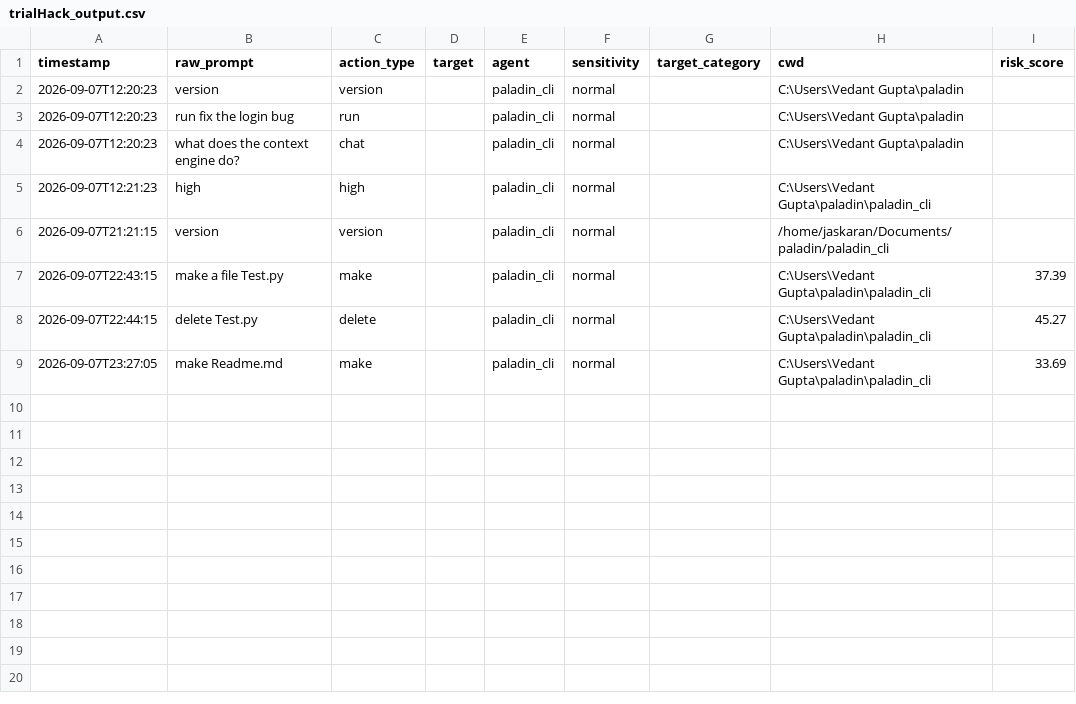
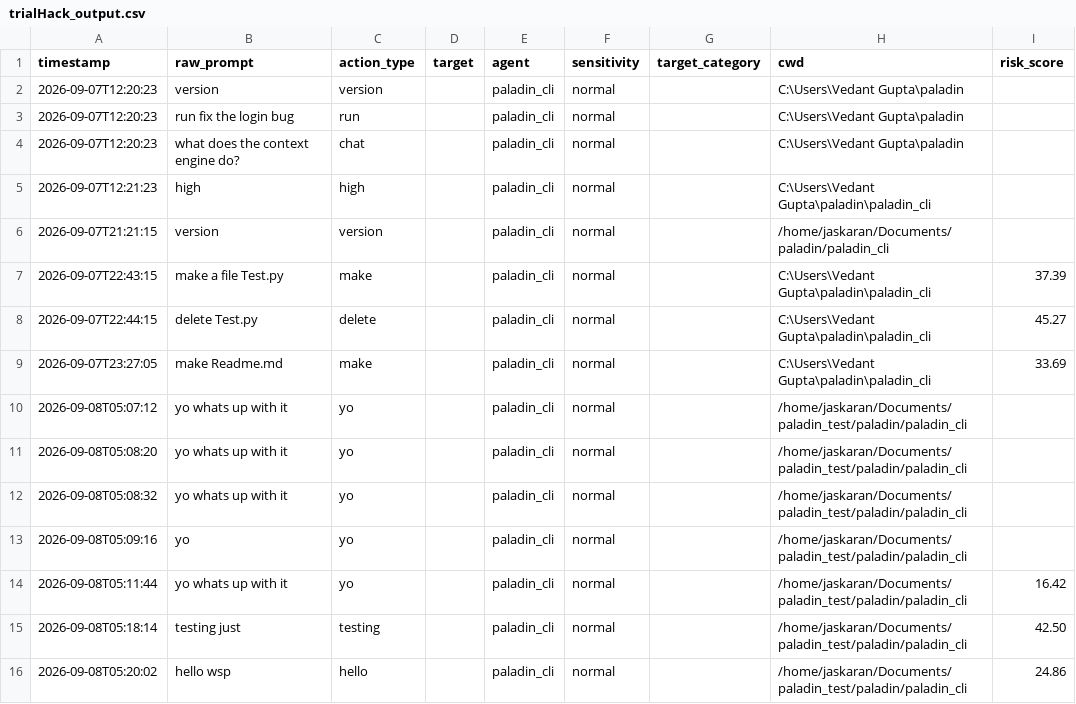
Before and after one commit to VedantGuptaDEV/paladin, a CSV file: Engine/Context_Engine/trialHack_output.csv, drawn as a sheet.

```diff
--- a/Engine/Context_Engine/trialHack_output.csv
+++ b/Engine/Context_Engine/trialHack_output.csv
@@ -9 +9,8 @@ timestamp,raw_prompt,action_type,target,agent,sensitivity,target_category,cwd,ri
 2026-09-07T23:27:05,make Readme.md,make,,paladin_cli,normal,,C:\Users\Vedant Gupta\paladin\paladin_cli,33.69
+2026-09-08T05:07:12,yo whats up with it,yo,,paladin_cli,normal,,/home/jaskaran/Documents/paladin_test/paladin/paladin_cli,
+2026-09-08T05:08:20,yo whats up with it,yo,,paladin_cli,normal,,/home/jaskaran/Documents/paladin_test/paladin/paladin_cli,
+2026-09-08T05:08:32,yo whats up with it,yo,,paladin_cli,normal,,/home/jaskaran/Documents/paladin_test/paladin/paladin_cli,
+2026-09-08T05:09:16,yo,yo,,paladin_cli,normal,,/home/jaskaran/Documents/paladin_test/paladin/paladin_cli,
+2026-09-08T05:11:44,yo whats up with it,yo,,paladin_cli,normal,,/home/jaskaran/Documents/paladin_test/paladin/paladin_cli,16.42
+2026-09-08T05:18:14,testing just,testing,,paladin_cli,normal,,/home/jaskaran/Documents/paladin_test/paladin/paladin_cli,42.50
+2026-09-08T05:20:02,hello wsp,hello,,paladin_cli,normal,,/home/jaskaran/Documents/paladin_test/paladin/paladin_cli,24.86
```
Also changed, not shown: 4 other files.
